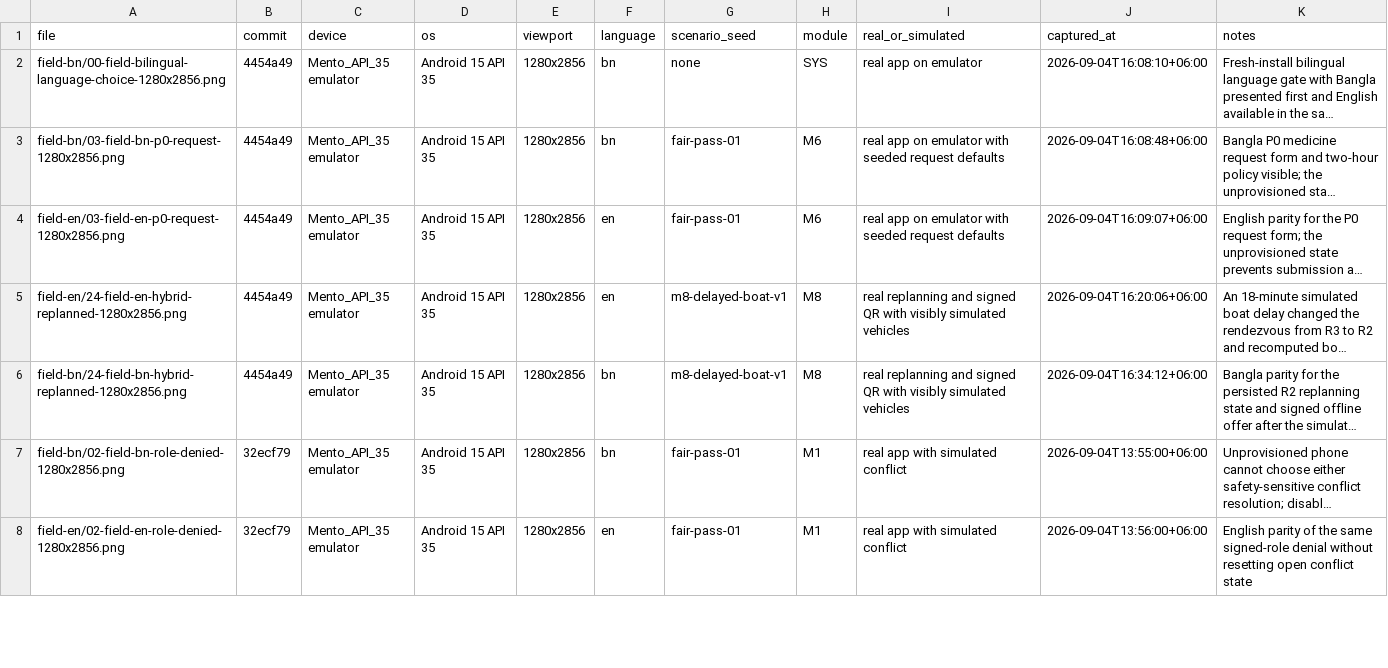
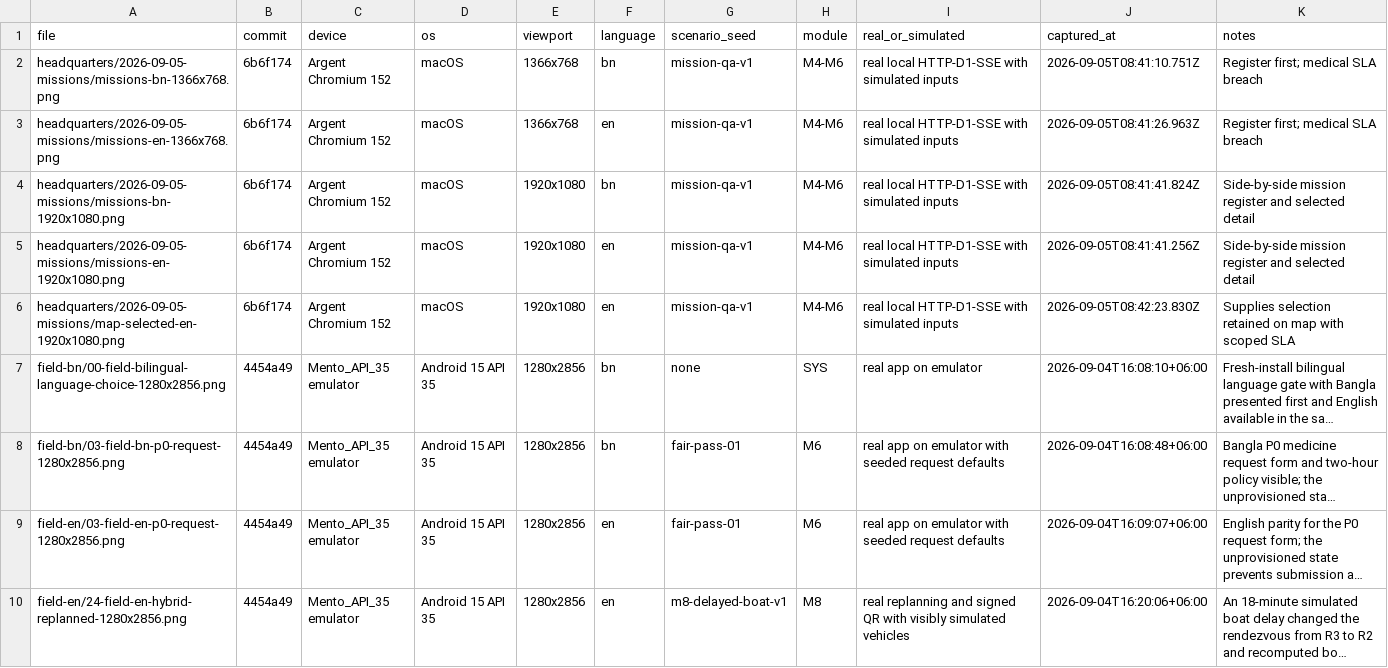
Before and after one commit to Seyamalam/digital-delta, a CSV file: artifacts/screenshots/manifest.csv, drawn as a sheet; only a part is shown; the shorter side is filled out with more unchanged rows; long unchanged cells end in …; the diff names each change by its address in the sheet, - before the commit and + after, or states it on an @@ line.

Commit message:
docs: record bilingual mission headquarters projector evidence

```diff
--- a/artifacts/screenshots/manifest.csv
+++ b/artifacts/screenshots/manifest.csv
+row 2: headquarters/2026-09-05-missions/missions-bn-1366x768.png | 6b6f174 | Argent Chromium 152 | macOS | 1366x768 | bn | mission-qa-v1 | M4-M6 | real local HTTP-D1-SSE with simulated inputs | 2026-09-05T08:41:10.751Z | Register first; medical SLA breach
+row 3: headquarters/2026-09-05-missions/missions-en-1366x768.png | 6b6f174 | Argent Chromium 152 | macOS | 1366x768 | en | mission-qa-v1 | M4-M6 | real local HTTP-D1-SSE with simulated inputs | 2026-09-05T08:41:26.963Z | Register first; medical SLA breach
+row 4: headquarters/2026-09-05-missions/missions-bn-1920x1080.png | 6b6f174 | Argent Chromium 152 | macOS | 1920x1080 | bn | mission-qa-v1 | M4-M6 | real local HTTP-D1-SSE with simulated inputs | 2026-09-05T08:41:41.824Z | Side-by-side mission register and selected detail
+row 5: headquarters/2026-09-05-missions/missions-en-1920x1080.png | 6b6f174 | Argent Chromium 152 | macOS | 1920x1080 | en | mission-qa-v1 | M4-M6 | real local HTTP-D1-SSE with simulated inputs | 2026-09-05T08:41:41.256Z | Side-by-side mission register and selected detail
+row 6: headquarters/2026-09-05-missions/map-selected-en-1920x1080.png | 6b6f174 | Argent Chromium 152 | macOS | 1920x1080 | en | mission-qa-v1 | M4-M6 | real local HTTP-D1-SSE with simulated inputs | 2026-09-05T08:42:23.830Z | Supplies selection retained on map with scoped SLA
```
Also changed, not shown: 8 other files.
